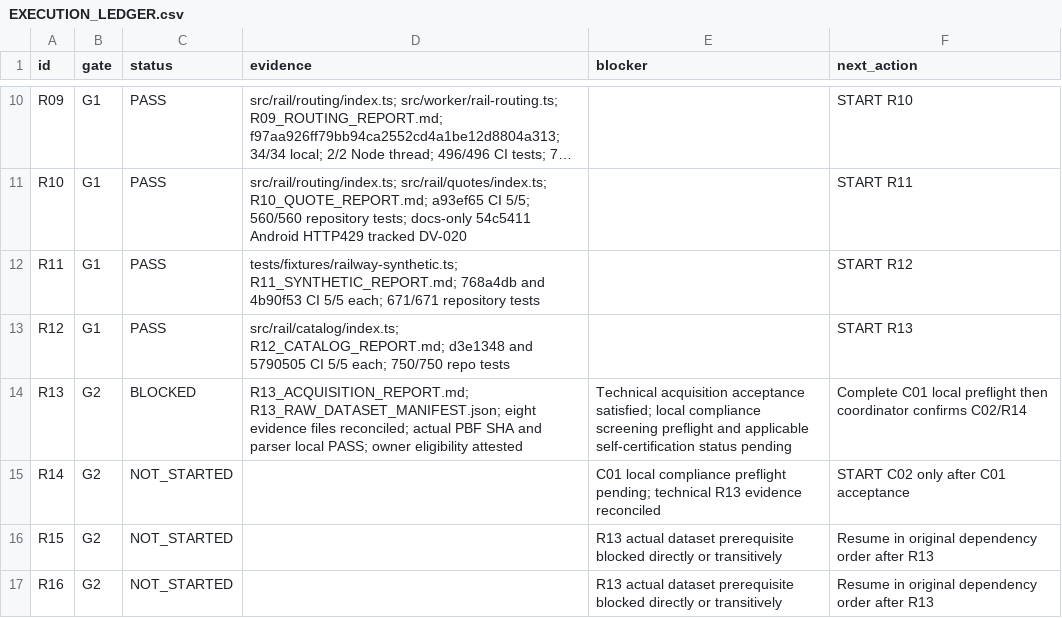
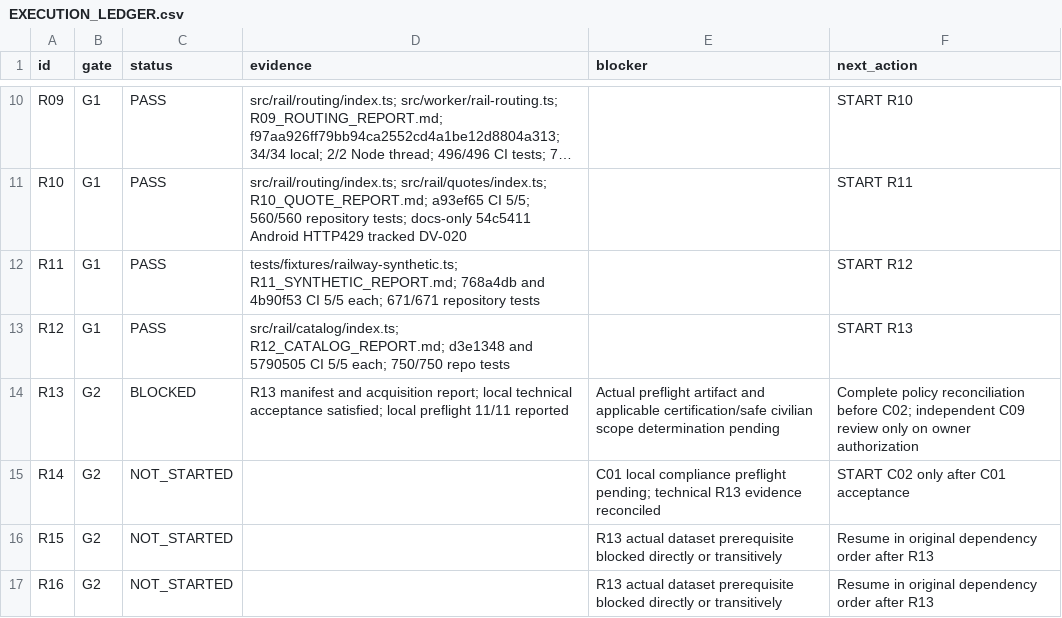
Before and after one commit to S2zxx0zxx/Railway-Ceo-, a CSV file: docs/railway/EXECUTION_LEDGER.csv, drawn as a sheet; only a part is shown, gaps mark what is left out; long unchanged cells end in ….

Commit message:
Record C01 reported local preflight and clarify remaining compliance gate

```diff
--- a/docs/railway/EXECUTION_LEDGER.csv
+++ b/docs/railway/EXECUTION_LEDGER.csv
@@ -13,3 +13,3 @@ R11,G1,PASS,tests/fixtures/railway-synthetic.ts; R11_SYNTHETIC_REPORT.md; 768a4d
 R12,G1,PASS,src/rail/catalog/index.ts; R12_CATALOG_REPORT.md; d3e1348 and 5790505 CI 5/5 each; 750/750 repo tests,,START R13
-R13,G2,BLOCKED,R13_ACQUISITION_REPORT.md; R13_RAW_DATASET_MANIFEST.json; eight evidence files reconciled; actual PBF SHA and parser local PASS; owner eligibility attested,Technical acquisition acceptance satisfied; local compliance screening preflight and applicable self-certification status pending,Complete C01 local preflight then coordinator confirms C02/R14
+R13,G2,BLOCKED,R13 manifest and acquisition report; local technical acceptance satisfied; local preflight 11/11 reported,Actual preflight artifact and applicable certification/safe civilian scope determination pending,Complete policy reconciliation before C02; independent C09 review only on owner authorization
 R14,G2,NOT_STARTED,,C01 local compliance preflight pending; technical R13 evidence reconciled,START C02 only after C01 acceptance
```
Also changed, not shown: docs/railway/REMAINING_IMPLEMENTATION_LEDGER.csv, 4 other files.
